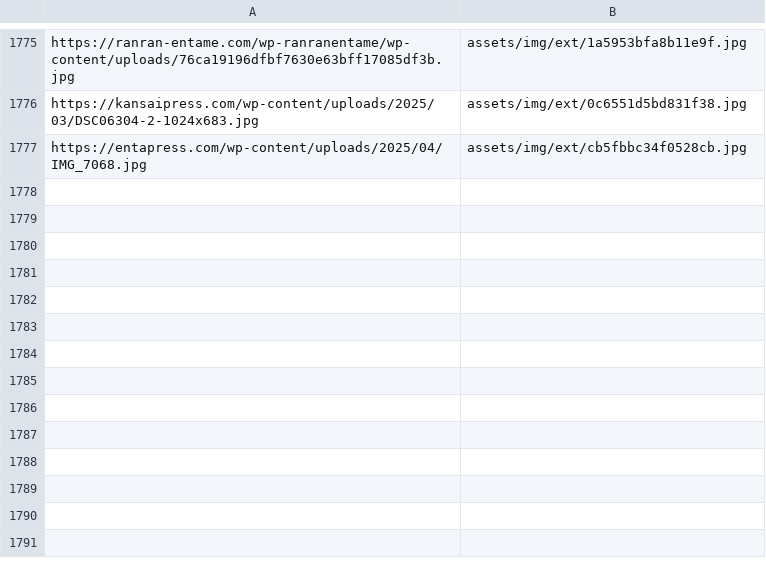
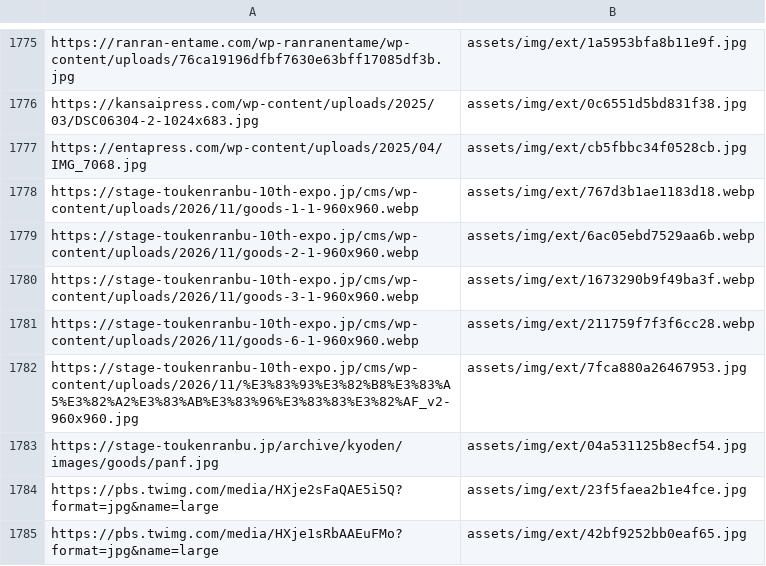
Before and after one commit to DAODAODAO-cmd/tonchan-archive, a TSV file: tools/image-manifest.tsv, drawn as a sheet; only a part is shown, gaps mark what is left out; the diff names each change by its address in the sheet, - before the commit and + after, or states it on an @@ line.

```diff
--- a/tools/image-manifest.tsv
+++ b/tools/image-manifest.tsv
+row 1778: https://stage-toukenranbu-10th-expo.jp/cms/wp-content/uploads/2026/11/goods-1-1-960x960.webp | assets/img/ext/767d3b1ae1183d18.webp
+row 1779: https://stage-toukenranbu-10th-expo.jp/cms/wp-content/uploads/2026/11/goods-2-1-960x960.webp | assets/img/ext/6ac05ebd7529aa6b.webp
+row 1780: https://stage-toukenranbu-10th-expo.jp/cms/wp-content/uploads/2026/11/goods-3-1-960x960.webp | assets/img/ext/1673290b9f49ba3f.webp
+row 1781: https://stage-toukenranbu-10th-expo.jp/cms/wp-content/uploads/2026/11/goods-6-1-960x960.webp | assets/img/ext/211759f7f3f6cc28.webp
+row 1782: https://stage-toukenranbu-10th-expo.jp/cms/wp-content/uploads/2026/11/%E3%83%93%E3%82%B8%E3%83%A5%E3%82%A2%E3%83%AB%E3%83%96%E3%83%83%E3%82%AF_v2-960x960.jpg | assets/img/ext/7fca880a26467953.jpg
+row 1783: https://stage-toukenranbu.jp/archive/kyoden/images/goods/panf.jpg | assets/img/ext/04a531125b8ecf54.jpg
+row 1784: https://pbs.twimg.com/media/HXje2sFaQAE5i5Q?format=jpg&name=large | assets/img/ext/23f5faea2b1e4fce.jpg
+row 1785: https://pbs.twimg.com/media/HXje1sRbAAEuFMo?format=jpg&name=large | assets/img/ext/42bf9252bb0eaf65.jpg
```
Also changed, not shown: 5 other files.
